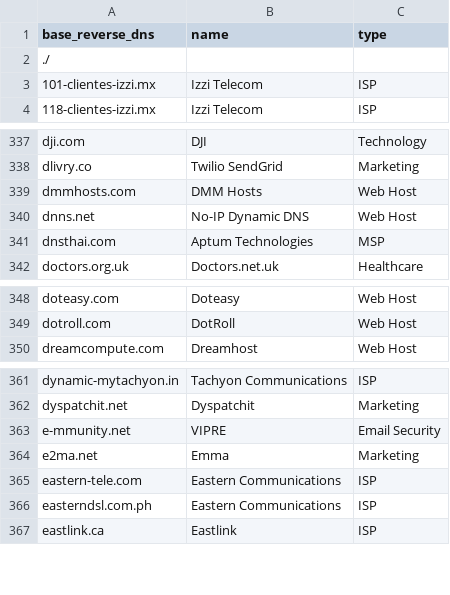
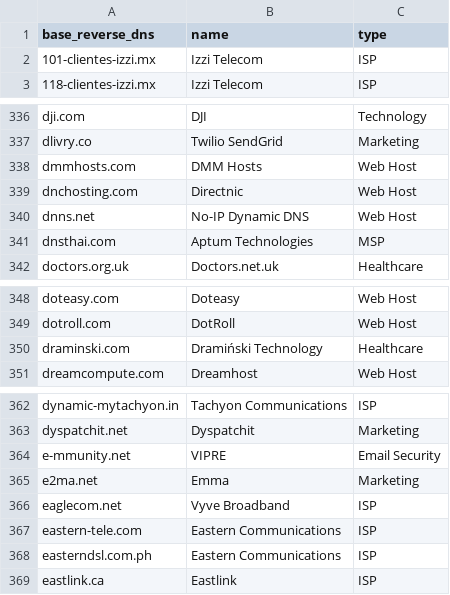
Before and after one commit to AyazP/parsedmarc-gui, a CSV file: parsedmarc/resources/maps/base_reverse_dns_map.csv, drawn as a sheet; only a part is shown, gaps mark what is left out; removed rows and columns are numbered as before the commit, all else as after; the diff names each change by its address in the sheet, - before the commit and + after, or states it on an @@ line.

Commit message:
Update lists

```diff
--- a/parsedmarc/resources/maps/base_reverse_dns_map.csv
+++ b/parsedmarc/resources/maps/base_reverse_dns_map.csv
-row 2: ./
+row 339: dnchosting.com | Directnic | Web Host
+row 350: draminski.com | Dramiński Technology | Healthcare
+row 366: eaglecom.net | Vyve Broadband | ISP
```
Also changed, not shown: 1 other file.
